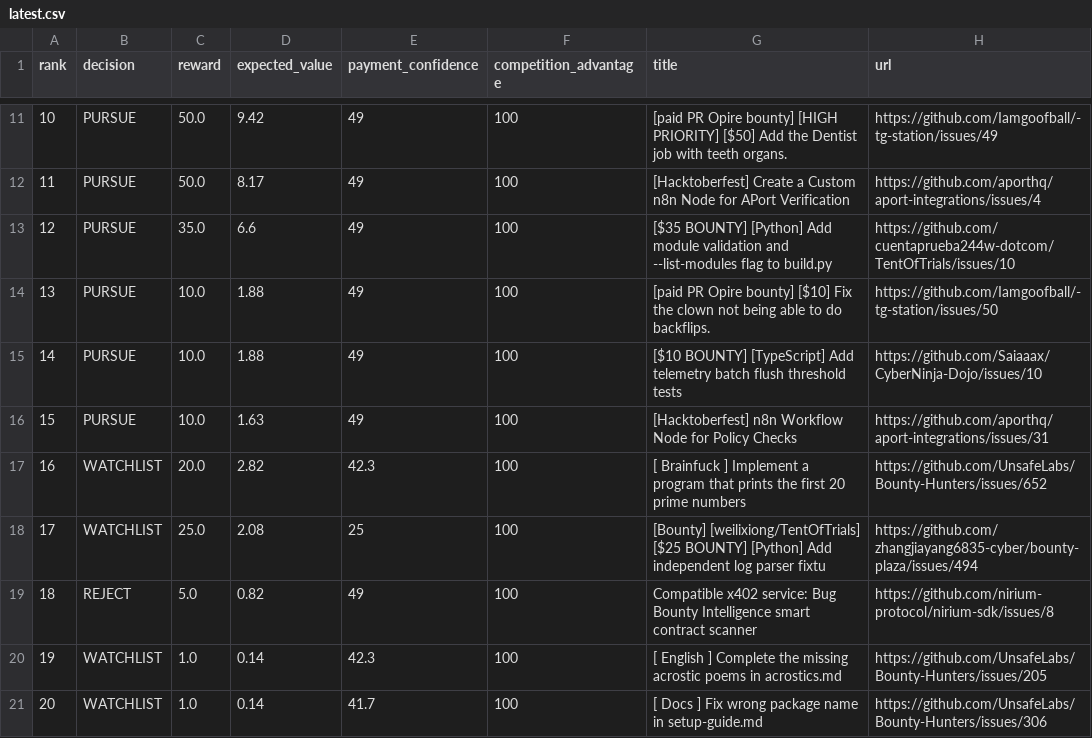
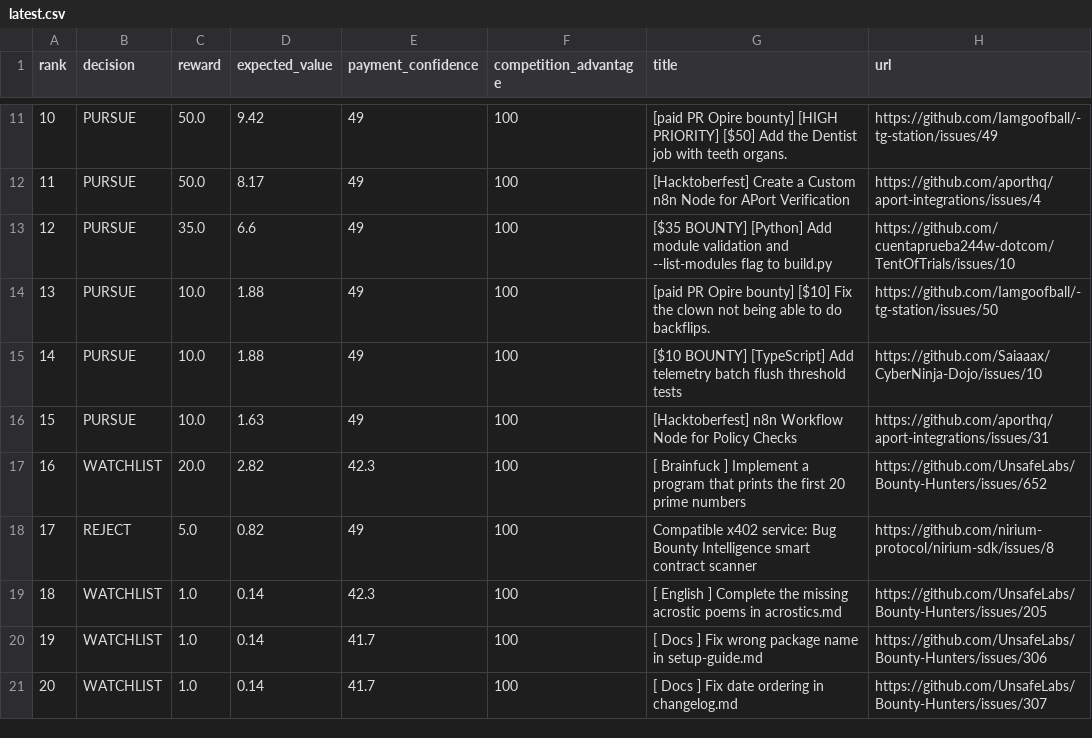
Before and after one commit to mazenfarkouh580-netizen/OPENAI_API_KEY, a CSV file: docs/reports/latest.csv, drawn as a sheet; only a part is shown, gaps mark what is left out; removed rows and columns are numbered as before the commit, all else as after; the diff names each change by its address in the sheet, - before the commit and + after, or states it on an @@ line.

```diff
--- a/docs/reports/latest.csv
+++ b/docs/reports/latest.csv
-row 18: 17 | WATCHLIST | 25.0 | 2.08 | 25 | 100 | [Bounty] [weilixiong/TentOfTrials] [$25 BOUNTY] [Python] Add independent log parser fixtu | https://github.com/zhangjiayang6835-cyber/bounty-plaza/issues/494
@@ column A (rank) renumbered between rows 18 and 20 @@
+row 21: 20 | WATCHLIST | 1.0 | 0.14 | 41.7 | 100 | [ Docs ] Fix date ordering in changelog.md | https://github.com/UnsafeLabs/Bounty-Hunters/issues/307
```
Also changed, not shown: 16 other files.
